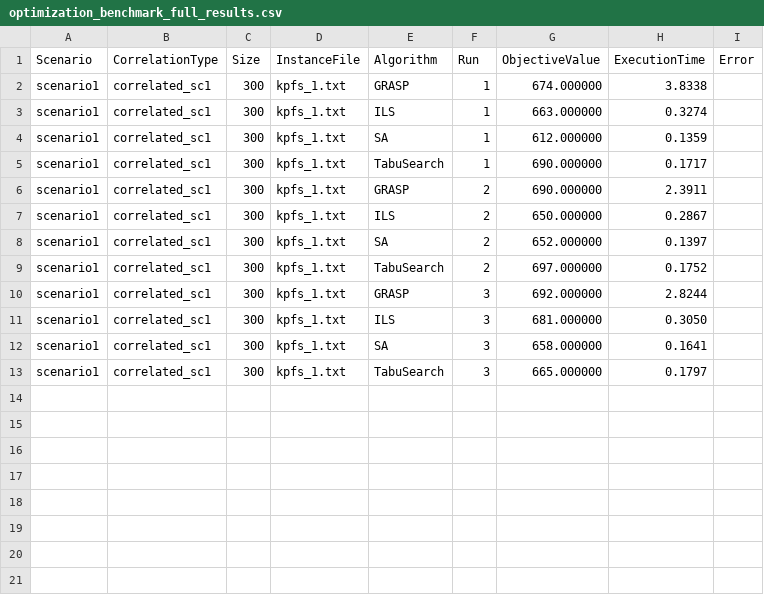
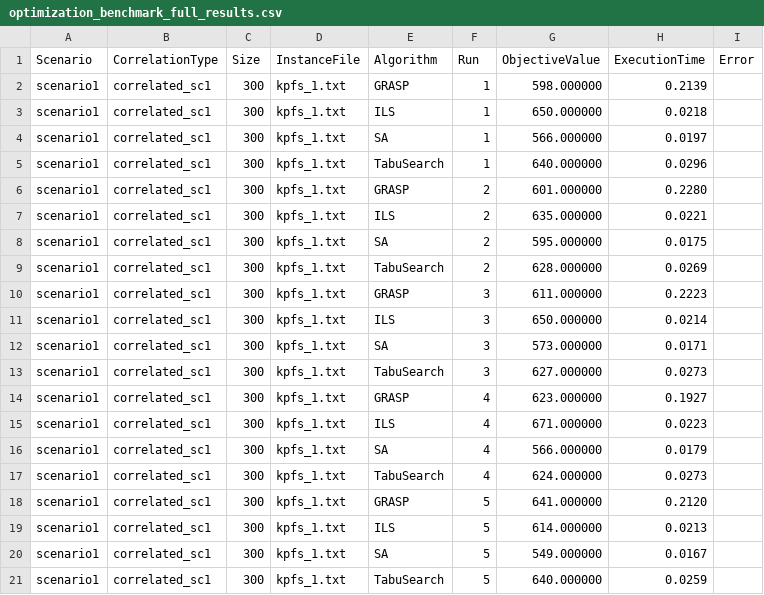
Before and after one commit to carolabdu/otm_grafos, a CSV file: OTM/optimization_benchmark_full_results.csv, drawn as a sheet.

```diff
--- a/OTM/optimization_benchmark_full_results.csv
+++ b/OTM/optimization_benchmark_full_results.csv
@@ -1,13 +1,21 @@
 Scenario,CorrelationType,Size,InstanceFile,Algorithm,Run,ObjectiveValue,ExecutionTime,Error
-scenario1,correlated_sc1,300,kpfs_1.txt,GRASP,1,674.000000,3.8338,
-scenario1,correlated_sc1,300,kpfs_1.txt,ILS,1,663.000000,0.3274,
-scenario1,correlated_sc1,300,kpfs_1.txt,SA,1,612.000000,0.1359,
-scenario1,correlated_sc1,300,kpfs_1.txt,TabuSearch,1,690.000000,0.1717,
-scenario1,correlated_sc1,300,kpfs_1.txt,GRASP,2,690.000000,2.3911,
-scenario1,correlated_sc1,300,kpfs_1.txt,ILS,2,650.000000,0.2867,
-scenario1,correlated_sc1,300,kpfs_1.txt,SA,2,652.000000,0.1397,
-scenario1,correlated_sc1,300,kpfs_1.txt,TabuSearch,2,697.000000,0.1752,
-scenario1,correlated_sc1,300,kpfs_1.txt,GRASP,3,692.000000,2.8244,
-scenario1,correlated_sc1,300,kpfs_1.txt,ILS,3,681.000000,0.3050,
-scenario1,correlated_sc1,300,kpfs_1.txt,SA,3,658.000000,0.1641,
-scenario1,correlated_sc1,300,kpfs_1.txt,TabuSearch,3,665.000000,0.1797,
+scenario1,correlated_sc1,300,kpfs_1.txt,GRASP,1,598.000000,0.2139,
+scenario1,correlated_sc1,300,kpfs_1.txt,ILS,1,650.000000,0.0218,
+scenario1,correlated_sc1,300,kpfs_1.txt,SA,1,566.000000,0.0197,
+scenario1,correlated_sc1,300,kpfs_1.txt,TabuSearch,1,640.000000,0.0296,
+scenario1,correlated_sc1,300,kpfs_1.txt,GRASP,2,601.000000,0.2280,
+scenario1,correlated_sc1,300,kpfs_1.txt,ILS,2,635.000000,0.0221,
+scenario1,correlated_sc1,300,kpfs_1.txt,SA,2,595.000000,0.0175,
+scenario1,correlated_sc1,300,kpfs_1.txt,TabuSearch,2,628.000000,0.0269,
+scenario1,correlated_sc1,300,kpfs_1.txt,GRASP,3,611.000000,0.2223,
+scenario1,correlated_sc1,300,kpfs_1.txt,ILS,3,650.000000,0.0214,
+scenario1,correlated_sc1,300,kpfs_1.txt,SA,3,573.000000,0.0171,
+scenario1,correlated_sc1,300,kpfs_1.txt,TabuSearch,3,627.000000,0.0273,
+scenario1,correlated_sc1,300,kpfs_1.txt,GRASP,4,623.000000,0.1927,
+scenario1,correlated_sc1,300,kpfs_1.txt,ILS,4,671.000000,0.0223,
+scenario1,correlated_sc1,300,kpfs_1.txt,SA,4,566.000000,0.0179,
+scenario1,correlated_sc1,300,kpfs_1.txt,TabuSearch,4,624.000000,0.0273,
+scenario1,correlated_sc1,300,kpfs_1.txt,GRASP,5,641.000000,0.2120,
+scenario1,correlated_sc1,300,kpfs_1.txt,ILS,5,614.000000,0.0213,
+scenario1,correlated_sc1,300,kpfs_1.txt,SA,5,549.000000,0.0167,
+scenario1,correlated_sc1,300,kpfs_1.txt,TabuSearch,5,640.000000,0.0259,
```
Also changed, not shown: 20 other files.
